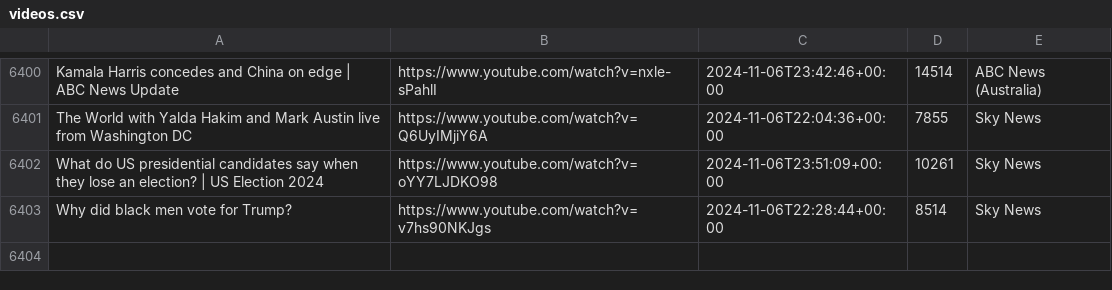
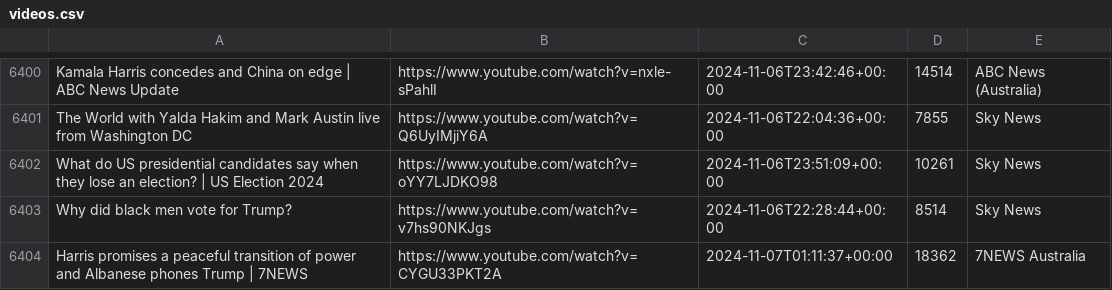
Before and after one commit to alexlaverty/aussienewsvideos, a CSV file: videos.csv, drawn as a sheet; only a part is shown, gaps mark what is left out; the diff names each change by its address in the sheet, - before the commit and + after, or states it on an @@ line.

```diff
--- a/videos.csv
+++ b/videos.csv
+row 6404: Harris promises a peaceful transition of power and Albanese phones Trump | 7NEWS | https://www.youtube.com/watch?v=CYGU33PKT2A | 2024-11-07T01:11:37+00:00 | 18362 | 7NEWS Australia
```
